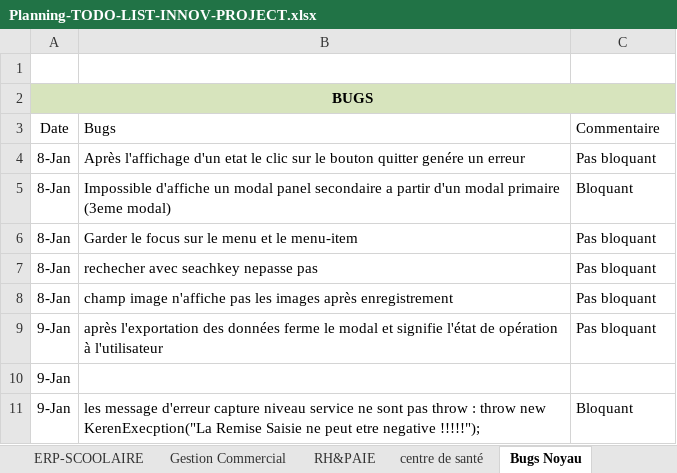
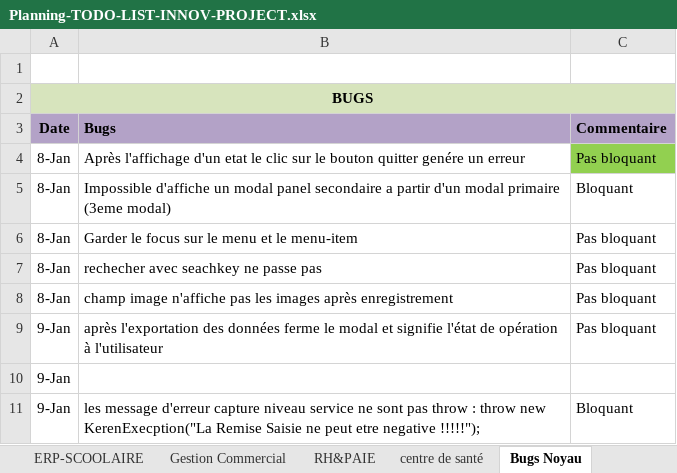
Before and after one commit to Teratech2018/Teratech, an Excel workbook: 0-docs/entreprenariat/Planning-TODO-LIST-INNOV-PROJECT.xlsx, sheet Bugs Noyau, drawn as a sheet; values as stored, in another font and other column widths than the file's, no borders; the diff names each change by its address in the sheet, - before the commit and + after, or states it on an @@ line.

```diff
--- a/0-docs/entreprenariat/Planning-TODO-LIST-INNOV-PROJECT.xlsx (sheet Bugs Noyau)
+++ b/0-docs/entreprenariat/Planning-TODO-LIST-INNOV-PROJECT.xlsx (sheet Bugs Noyau)
@@ A3:C3 fill: none → #B3A2C7, bold: off → on @@
-C4 fill: none
+C4 fill: #92D050
-B7 (Bugs): rechecher avec seachkey nepasse pas
+B7 (Bugs): rechecher avec seachkey ne passe pas
```
Also changed, not shown: sheet ERP-SCOOLAIRE, sheet centre de santé, 5 other files.
